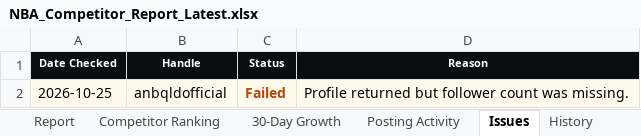
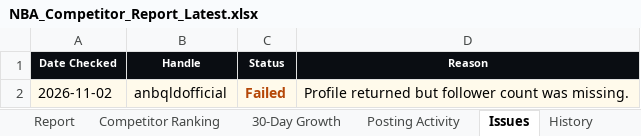
Before and after one commit to tokipaulo19/arsc-instagram-benchmarking, an Excel workbook: data/NBA_Competitor_Report_Latest.xlsx, sheet Issues, drawn as a sheet; values as stored, in another font and other column widths than the file's, no borders; the diff names each change by its address in the sheet, - before the commit and + after, or states it on an @@ line.

```diff
--- a/data/NBA_Competitor_Report_Latest.xlsx (sheet Issues)
+++ b/data/NBA_Competitor_Report_Latest.xlsx (sheet Issues)
-A2 (Date Checked): 2026-10-25
+A2 (Date Checked): 2026-11-02
```
Also changed, not shown: sheet 30-Day Growth, sheet Competitor Ranking, sheet History, sheet Posting Activity, sheet Report, hidden cells, 3 other files.
